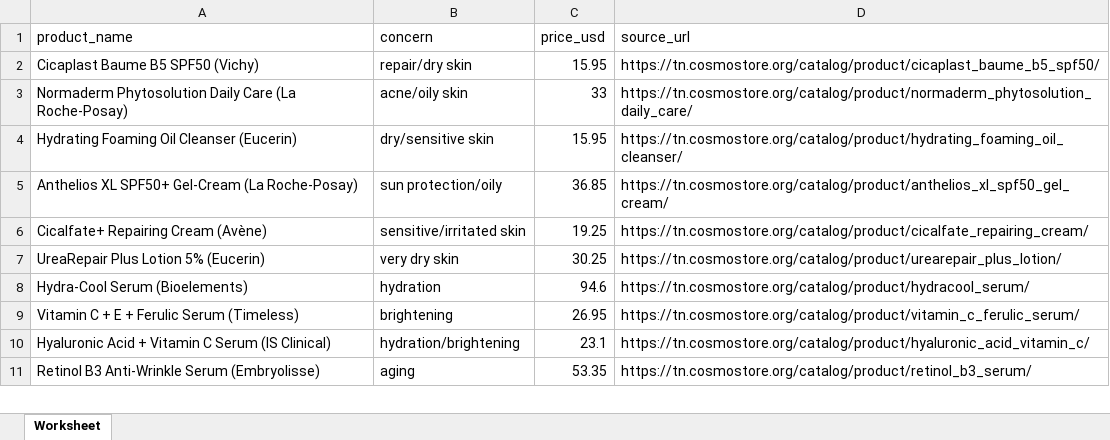
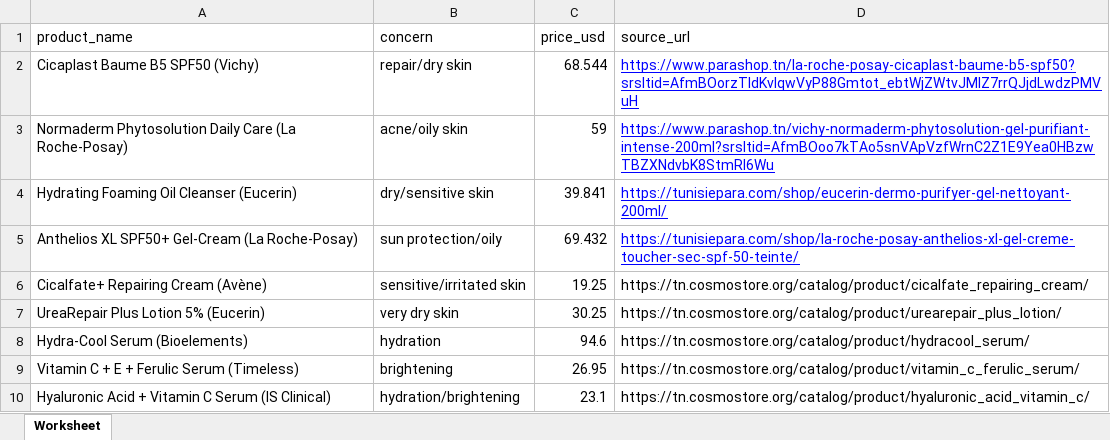
Before and after one commit to WafaZouari/skincare-api, an Excel workbook: products_table_tunisia.xlsx, sheet Worksheet, drawn as a sheet; only a part is shown; the shorter side is filled out with more unchanged rows; values as stored, in another font and other column widths than the file's, no borders; the diff names each change by its address in the sheet, - before the commit and + after, or states it on an @@ line.

```diff
--- a/products_table_tunisia.xlsx (sheet Worksheet)
+++ b/products_table_tunisia.xlsx (sheet Worksheet)
-C2 (price_usd): 15.95
+C2 (price_usd): 68.544
-D2 (source_url): https://tn.cosmostore.org/catalog/product/cicaplast_baume_b5_spf50/
+D2 (source_url): https://www.parashop.tn/la-roche-posay-cicaplast-baume-b5-spf50?srsltid=AfmBOorzTldKvlqwVyP88Gmtot_ebtWjZWtvJMIZ7rrQJjdLwdzPMVuH
@@ D2:D5 underline: off → on, text colour: black → #0000FF @@
-C3 (price_usd): 33
+C3 (price_usd): 59
-D3 (source_url): https://tn.cosmostore.org/catalog/product/normaderm_phytosolution_daily_care/
+D3 (source_url): https://www.parashop.tn/vichy-normaderm-phytosolution-gel-purifiant-intense-200ml?srsltid=AfmBOoo7kTAo5snVApVzfWrnC2Z1E9Yea0HBzwTBZXNdvbK8StmRI6Wu
-C4 (price_usd): 15.95
+C4 (price_usd): 39.841
-D4 (source_url): https://tn.cosmostore.org/catalog/product/hydrating_foaming_oil_cleanser/
+D4 (source_url): https://tunisiepara.com/shop/eucerin-dermo-purifyer-gel-nettoyant-200ml/
-C5 (price_usd): 36.85
+C5 (price_usd): 69.432
-D5 (source_url): https://tn.cosmostore.org/catalog/product/anthelios_xl_spf50_gel_cream/
+D5 (source_url): https://tunisiepara.com/shop/la-roche-posay-anthelios-xl-gel-creme-toucher-sec-spf-50-teinte/
```
Also changed, not shown: 1 other file.
